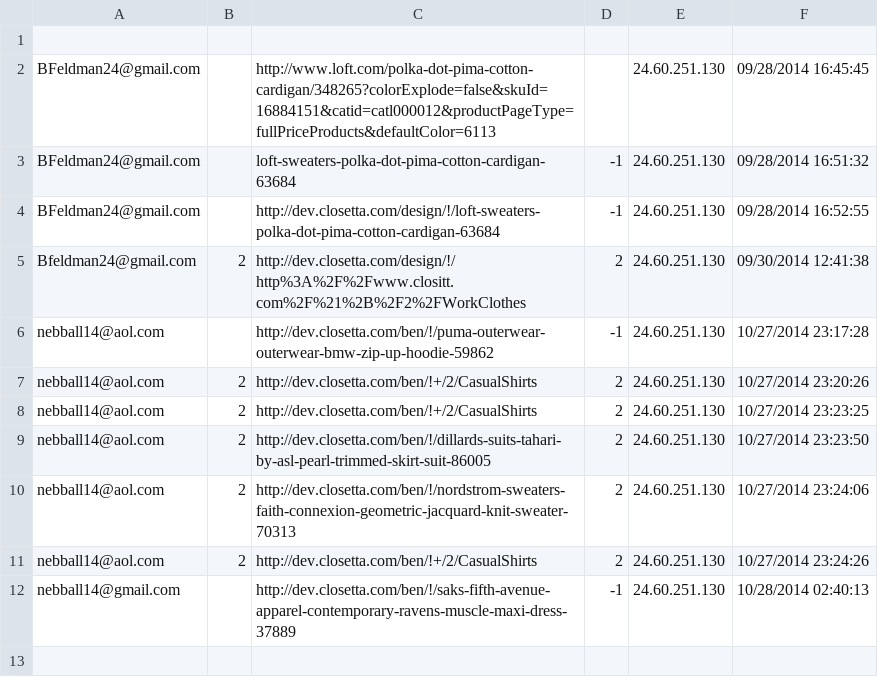
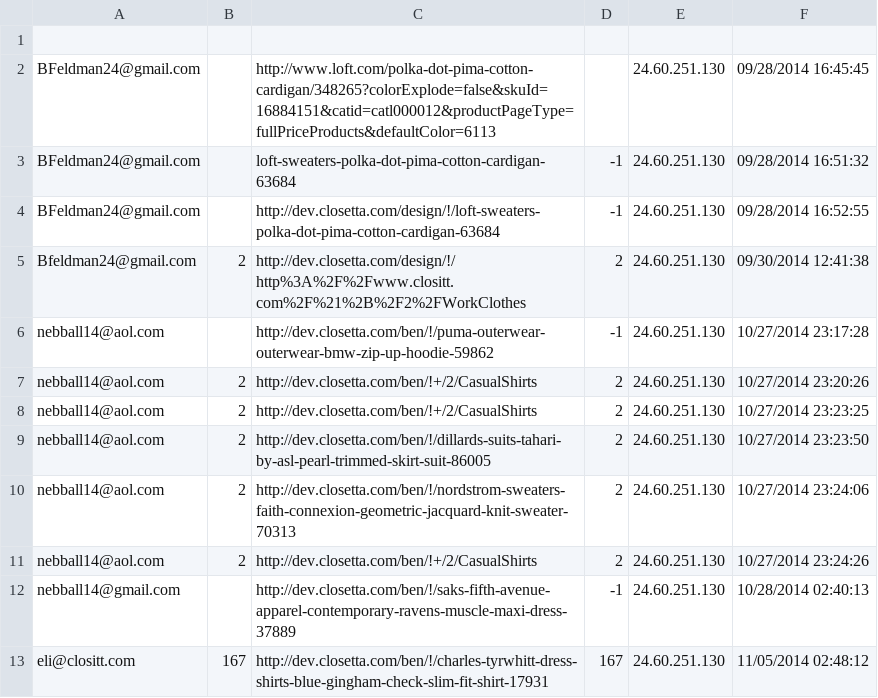
Before and after one commit to bfeldman24/clositt, a CSV file: app/Data/Lists/share.csv, drawn as a sheet; the diff names each change by its address in the sheet, - before the commit and + after, or states it on an @@ line.

```diff
--- a/app/Data/Lists/share.csv
+++ b/app/Data/Lists/share.csv
+row 13: eli@clositt.com | 167 | http://dev.closetta.com/ben/!/charles-tyrwhitt-dress-shirts-blue-gingham-check-slim-fit-shirt-17931 | 167 | 24.60.251.130 | 11/05/2014 02:48:12
```
Also changed, not shown: 5 other files.
